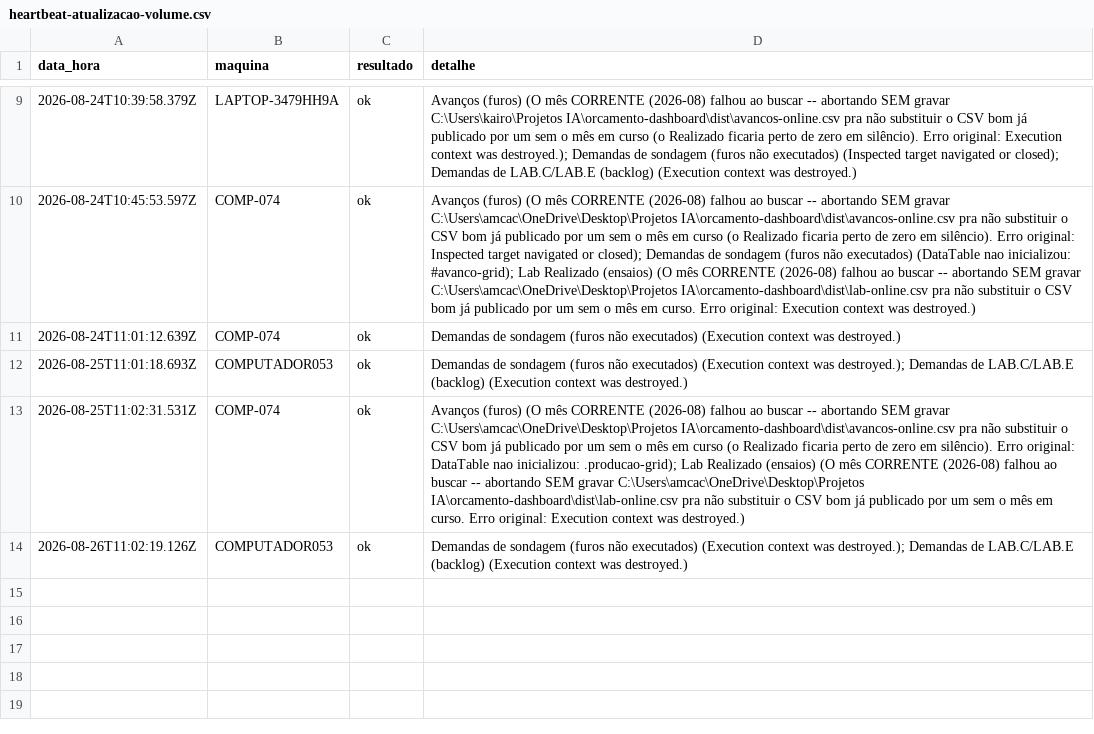
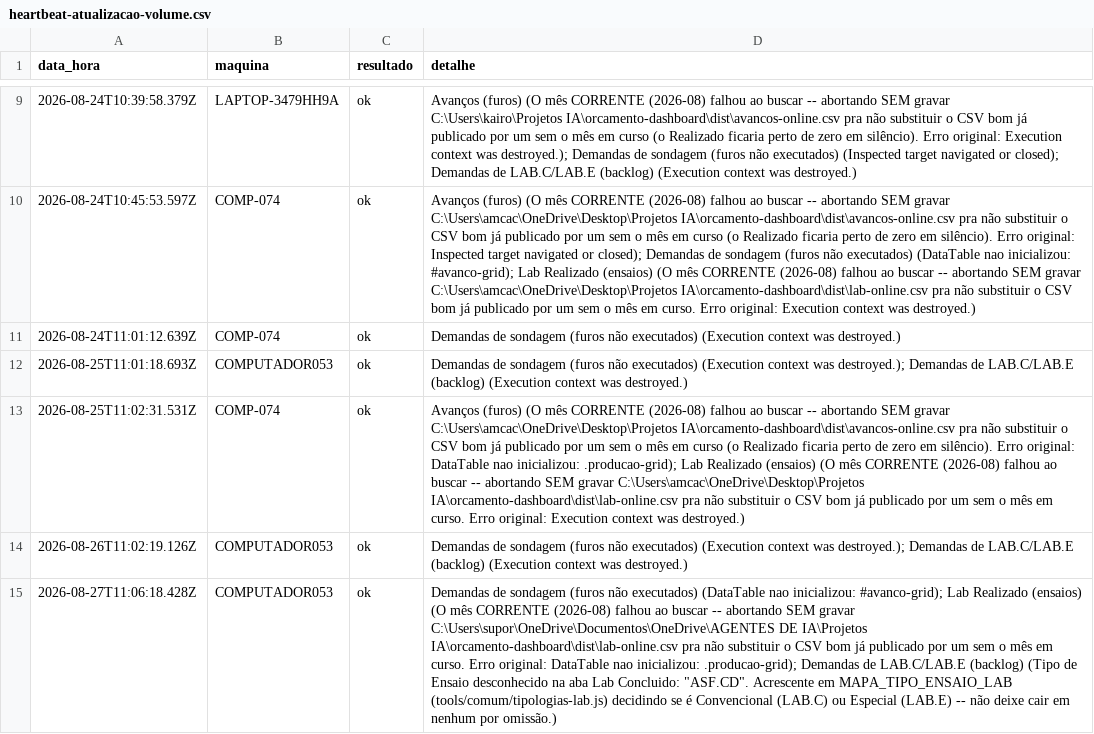
Before and after one commit to amcaccere261283/orcamento-dashboard, a CSV file: dist/heartbeat-atualizacao-volume.csv, drawn as a sheet; only a part is shown, gaps mark what is left out; the diff names each change by its address in the sheet, - before the commit and + after, or states it on an @@ line.

```diff
--- a/dist/heartbeat-atualizacao-volume.csv
+++ b/dist/heartbeat-atualizacao-volume.csv
+row 15: 2026-08-27T11:06:18.428Z | COMPUTADOR053 | ok | Demandas de sondagem (furos não executados) (DataTable nao inicializou: #avanco-grid); Lab Realizado (ensaios) (O mês CORRENTE (2026-08) falhou ao buscar -- abortando SEM gravar C:\Users\supor\OneDrive\Documentos\OneDrive\AGENTES DE IA\Projetos IA\orcamento-dashboard\dist\lab-online.csv pra não substituir o CSV bom já publicado por um sem o mês em curso. Erro original: DataTable nao inicializou: .producao-grid); Demandas de LAB.C/LAB.E (backlog) (Tipo de Ensaio desconhecido na aba Lab Concluido: "ASF.CD". Acrescente em MAPA_TIPO_ENSAIO_LAB (tools/comum/tipologias-lab.js) decidindo se é Convencional (LAB.C) ou Especial (LAB.E) -- não deixe cair em nenhum por omissão.)
```
Also changed, not shown: dist/equipes-online.csv, docs/equipes-online.csv, 9 other files.
